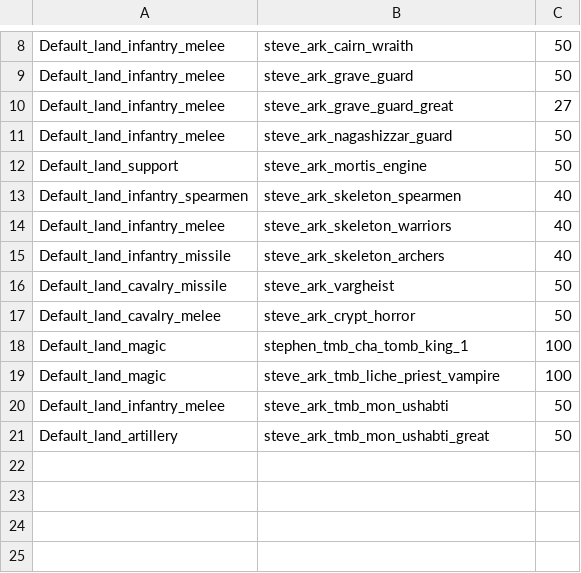
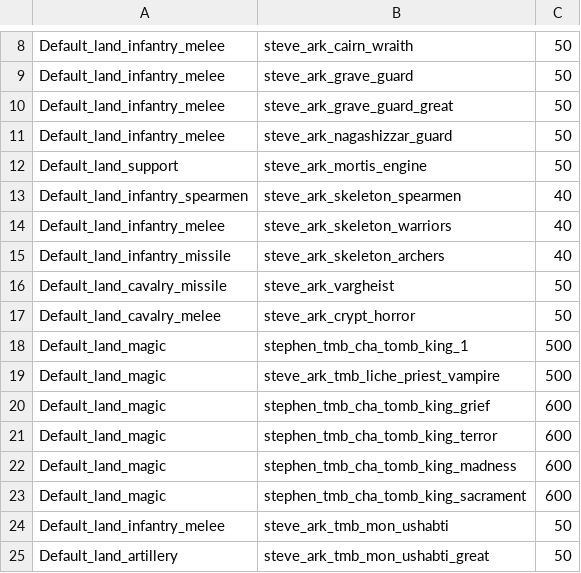
Before and after one commit to Warhammer-Mods/arkhan_stevie, a TSV file: db/cdir_military_generator_unit_qualities_tables/sda_tomb_kings.tsv, drawn as a sheet; only a part is shown, gaps mark what is left out.

```diff
--- a/db/cdir_military_generator_unit_qualities_tables/sda_tomb_kings.tsv
+++ b/db/cdir_military_generator_unit_qualities_tables/sda_tomb_kings.tsv
@@ -9,3 +9,3 @@ Default_land_infantry_melee	steve_ark_cairn_wraith	50
 Default_land_infantry_melee	steve_ark_grave_guard	50
-Default_land_infantry_melee	steve_ark_grave_guard_great	27
+Default_land_infantry_melee	steve_ark_grave_guard_great	50
 Default_land_infantry_melee	steve_ark_nagashizzar_guard	50
@@ -17,4 +17,8 @@ Default_land_cavalry_missile	steve_ark_vargheist	50
 Default_land_cavalry_melee	steve_ark_crypt_horror	50
-Default_land_magic	stephen_tmb_cha_tomb_king_1	100
-Default_land_magic	steve_ark_tmb_liche_priest_vampire	100
+Default_land_magic	stephen_tmb_cha_tomb_king_1	500
+Default_land_magic	steve_ark_tmb_liche_priest_vampire	500
+Default_land_magic	stephen_tmb_cha_tomb_king_grief	600
+Default_land_magic	stephen_tmb_cha_tomb_king_terror	600
+Default_land_magic	stephen_tmb_cha_tomb_king_madness	600
+Default_land_magic	stephen_tmb_cha_tomb_king_sacrament	600
 Default_land_infantry_melee	steve_ark_tmb_mon_ushabti	50
```
Also changed, not shown: db/character_skill_level_to_effects_junctions_tables/extra_tomb_king_lords.tsv, db/character_skill_nodes_tables/extra_tomb_king_lords.tsv, 9 other files.
